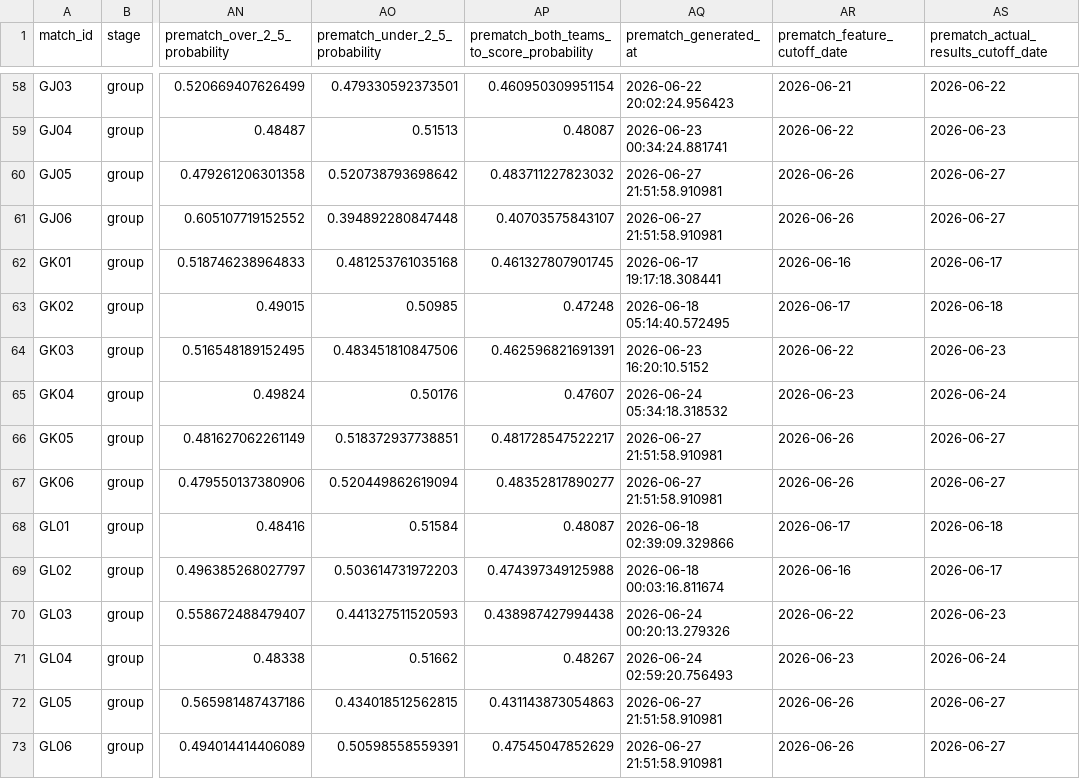
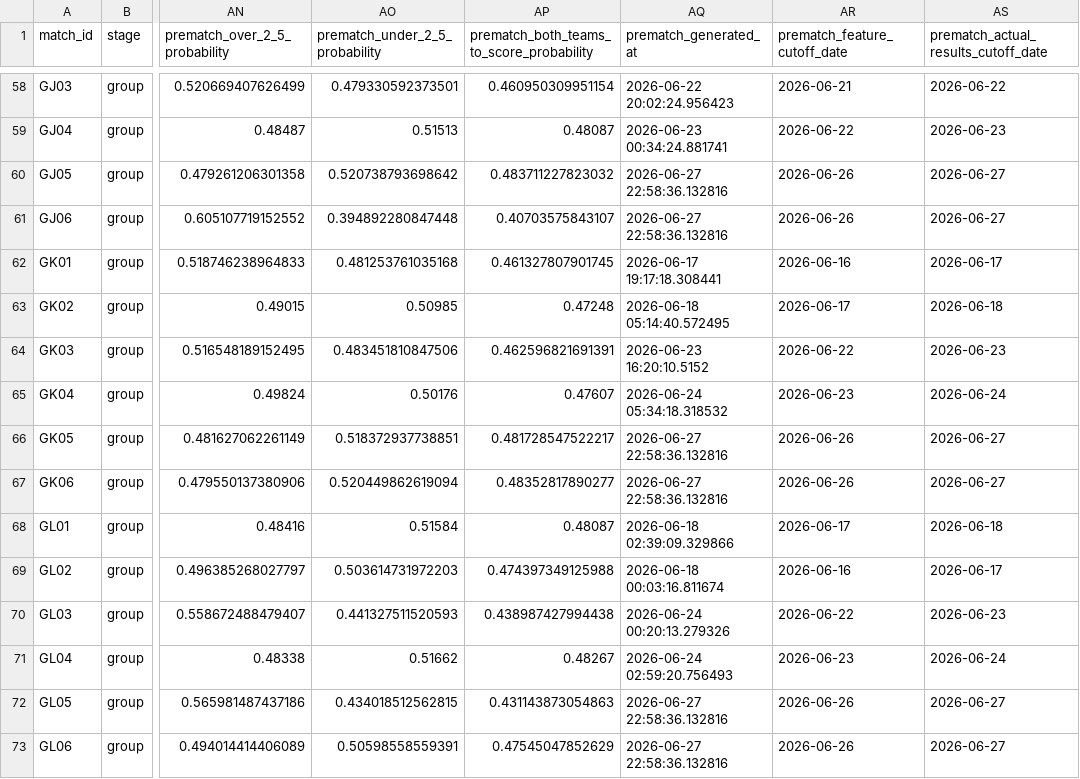
Before and after one commit to DavidZenz/xGelo, a CSV file: outputs/dashboard/worldcup_match_forecasts.csv, drawn as a sheet; only a part is shown, gaps mark what is left out; the diff names each change by its address in the sheet, - before the commit and + after, or states it on an @@ line.

```diff
--- a/outputs/dashboard/worldcup_match_forecasts.csv
+++ b/outputs/dashboard/worldcup_match_forecasts.csv
-AQ60:AQ61 (prematch_generated_at): 2026-06-27 21:51:58.910981
+AQ60:AQ61 (prematch_generated_at): 2026-06-27 22:58:36.132816
-AQ66:AQ67 (prematch_generated_at): 2026-06-27 21:51:58.910981
+AQ66:AQ67 (prematch_generated_at): 2026-06-27 22:58:36.132816
-AQ72:AQ73 (prematch_generated_at): 2026-06-27 21:51:58.910981
+AQ72:AQ73 (prematch_generated_at): 2026-06-27 22:58:36.132816
```
Also changed, not shown: data/raw/transfermarkt/SNAPSHOT-METADATA.csv, outputs/dashboard/worldcup_bracket_paths.csv, 11 other files.
